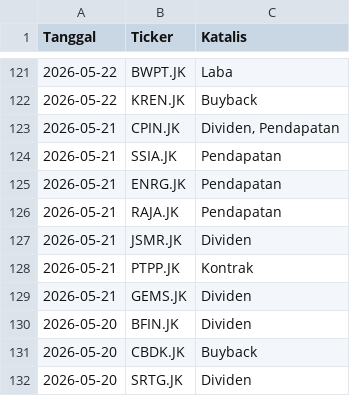
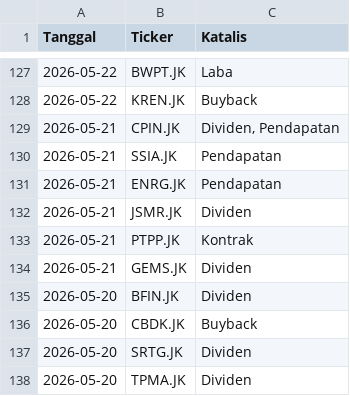
Before and after one commit to gpra19/hybrid-war-room, a CSV file: katalis_aktif.csv, drawn as a sheet; only a part is shown, gaps mark what is left out; the shorter side is filled out with more unchanged rows; removed rows and columns are numbered as before the commit, all else as after; the diff covers the shown part only; the diff names each change by its address in the sheet, - before the commit and + after, or states it on an @@ line.

Commit message:
Update intelijen fundamental harian

```diff
--- a/katalis_aktif.csv
+++ b/katalis_aktif.csv
-row 126: 2026-05-21 | RAJA.JK | Pendapatan
```
Also changed, not shown: 10 added rows and 4 removed rows elsewhere in this file.
